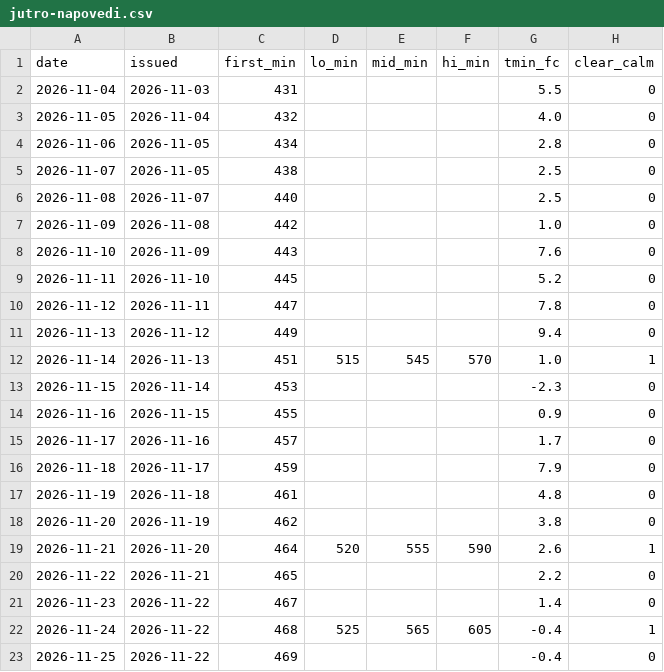
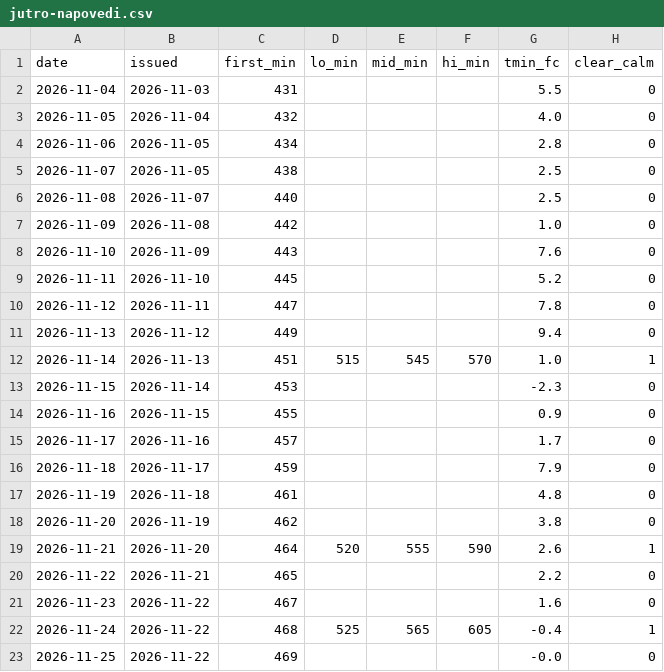
Before and after one commit to ibanezar/weather-station, a CSV file: data/jutro-napovedi.csv, drawn as a sheet.

```diff
--- a/data/jutro-napovedi.csv
+++ b/data/jutro-napovedi.csv
@@ -20,4 +20,4 @@ date,issued,first_min,lo_min,mid_min,hi_min,tmin_fc,clear_calm
 2026-11-22,2026-11-21,465,,,,2.2,0
-2026-11-23,2026-11-22,467,,,,1.4,0
+2026-11-23,2026-11-22,467,,,,1.6,0
 2026-11-24,2026-11-22,468,525,565,605,-0.4,1
-2026-11-25,2026-11-22,469,,,,-0.4,0
+2026-11-25,2026-11-22,469,,,,-0.0,0
```
Also changed, not shown: 22 other files.
